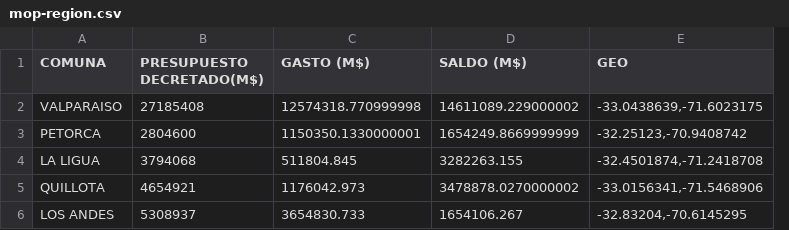
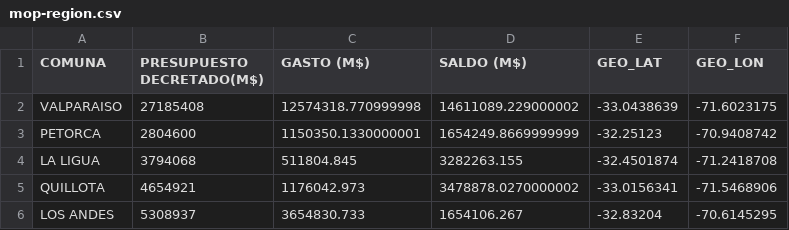
Before and after one commit to codigonet/dataviz-intro-etl, a CSV file: output/mop-region.csv, drawn as a sheet; removed rows and columns are numbered as before the commit, all else as after; the diff names each change by its address in the sheet, - before the commit and + after, or states it on an @@ line.

```diff
--- a/output/mop-region.csv
+++ b/output/mop-region.csv
-column E (GEO), rows 2-6: -33.0438639,-71.6023175 | -32.25123,-70.9408742 | -32.4501874,-71.2418708 | -33.0156341,-71.5468906 | -32.83204,-70.6145295
+column E (GEO_LAT), rows 2-6: -33.0438639 | -32.25123 | -32.4501874 | -33.0156341 | -32.83204
+column F (GEO_LON), rows 2-6: -71.6023175 | -70.9408742 | -71.2418708 | -71.5468906 | -70.6145295
```
Also changed, not shown: 4 other files.
